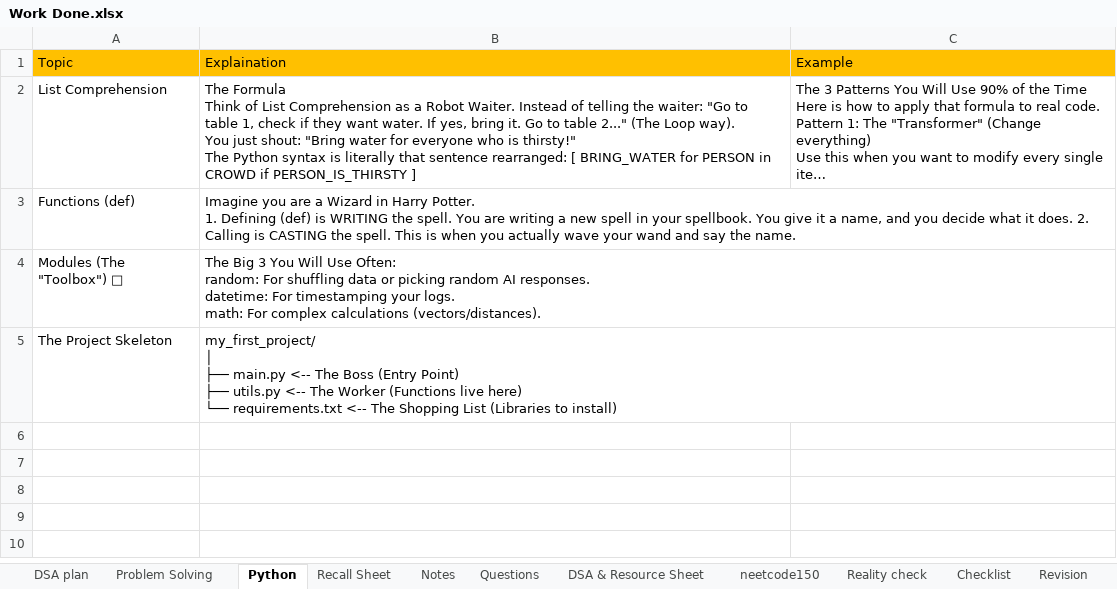
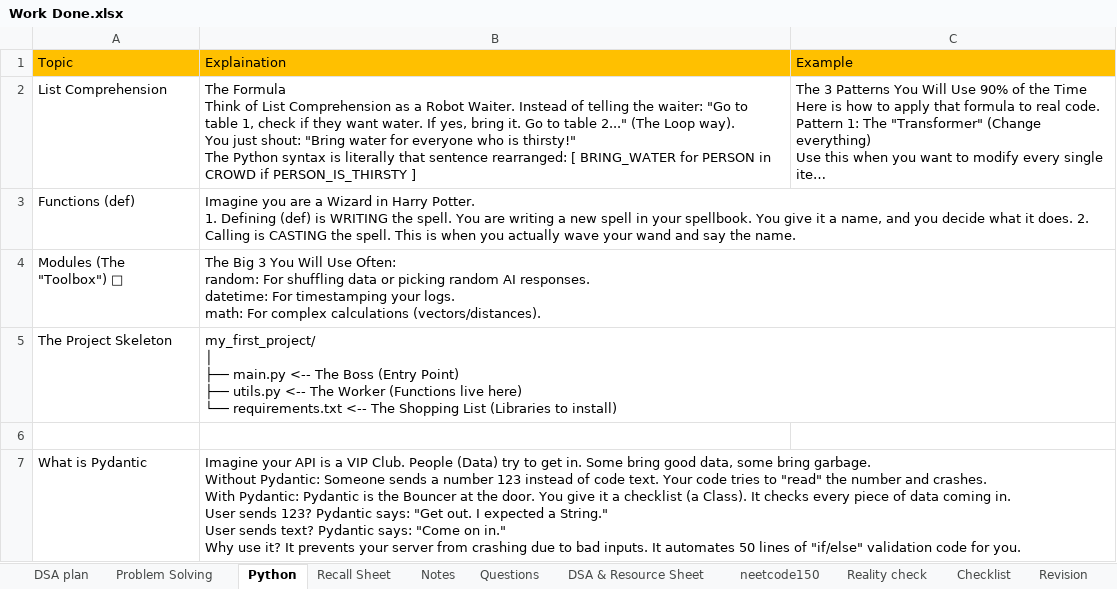
Before and after one commit to swarajp8020/DSA-Java-Practice, an Excel workbook: JavaPrograms/Work Done.xlsx, sheet Python, drawn as a sheet; long unchanged cells end in …; values as stored, in another font and other column widths than the file's, no borders; ↵ is a line break in a cell; the diff names each change by its address in the sheet, - before the commit and + after, or states it on an @@ line.

Commit message:
15-12-25 updated

```diff
--- a/JavaPrograms/Work Done.xlsx (sheet Python)
+++ b/JavaPrograms/Work Done.xlsx (sheet Python)
+row 6: (empty)
+row 7: What is Pydantic | Imagine your API is a VIP Club. People (Data) try to get in. Some bring good data, some bring garbage. ↵ Without Pydantic: Someone sends a number 123 instead of code text. Your code tries to "read" the number and crashes. ↵ With Pydantic: Pydantic is the Bouncer at the door. You give it a checklist (a Class). It checks every piece of data coming in. ↵ User sends 123? Pydantic says: "Get out. I expected a String." ↵ User sends text? Pydantic says: "Come on in." ↵ Why use it? It prevents your server from crashing due to bad inputs. It automates 50 lines of "if/else" validation code for you.
```
